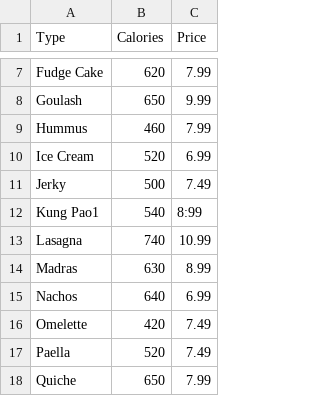
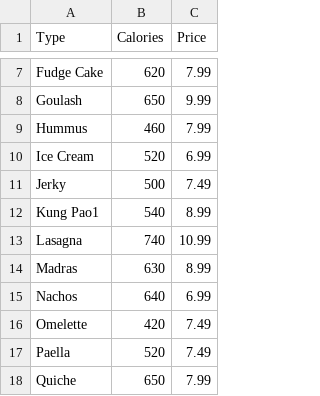
Before and after one commit to shakey0/TakeawayProject, a CSV file: menu.csv, drawn as a sheet; only a part is shown, gaps mark what is left out.

```diff
--- a/menu.csv
+++ b/menu.csv
@@ -11,3 +11,3 @@ Ice Cream;520;6.99;;
 Jerky;500;7.49;;
-Kung Pao1;540;8:99;;
+Kung Pao1;540;8.99;;
 Lasagna;740;10.99;;
```
Also changed, not shown: 11 other files.
